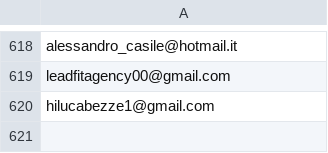
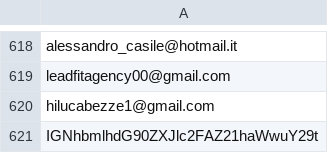
Before and after one commit to futurofortissimo/futurofortissimo.github.io, a CSV file: index_files/emails_verified.csv, drawn as a sheet; only a part is shown, gaps mark what is left out; the diff names each change by its address in the sheet, - before the commit and + after, or states it on an @@ line.

Commit message:
Updated from Discord!

```diff
--- a/index_files/emails_verified.csv
+++ b/index_files/emails_verified.csv
+row 621: IGNhbmlhdG90ZXJlc2FAZ21haWwuY29t
```
